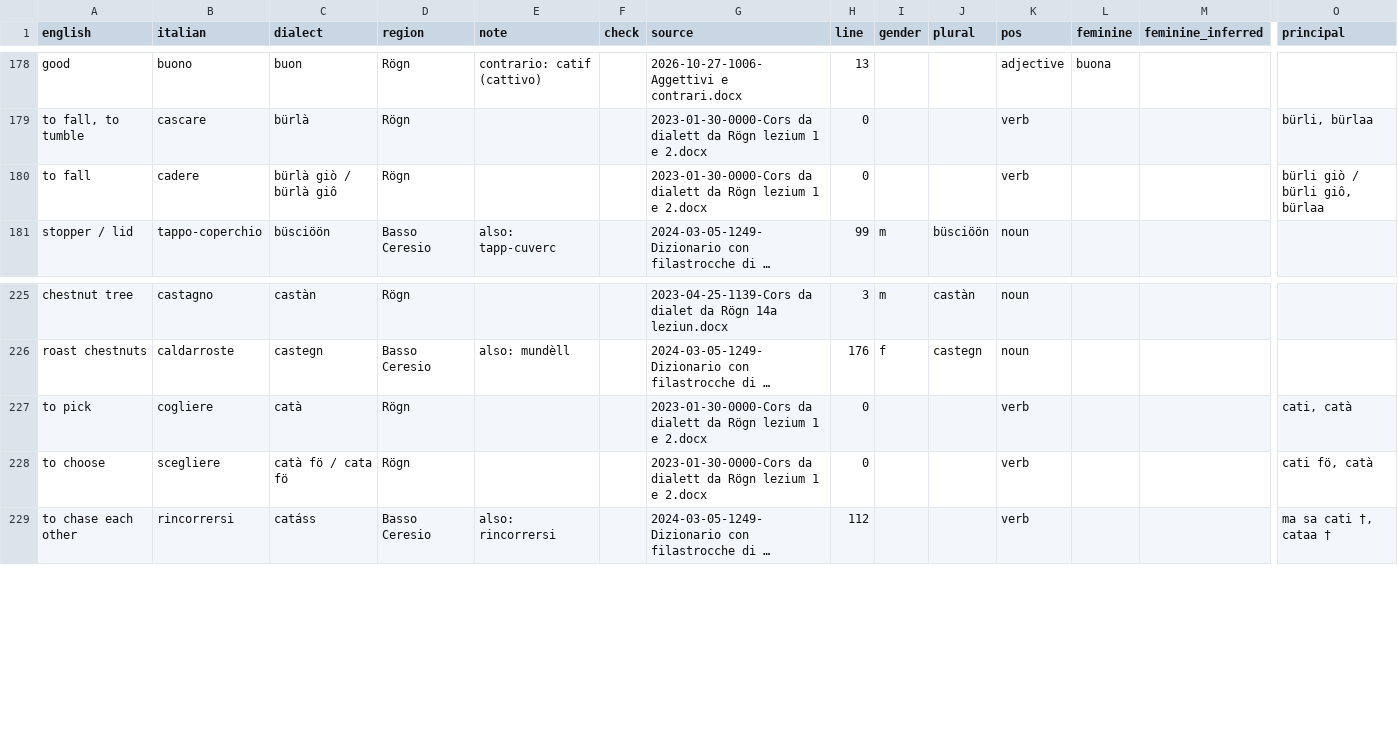
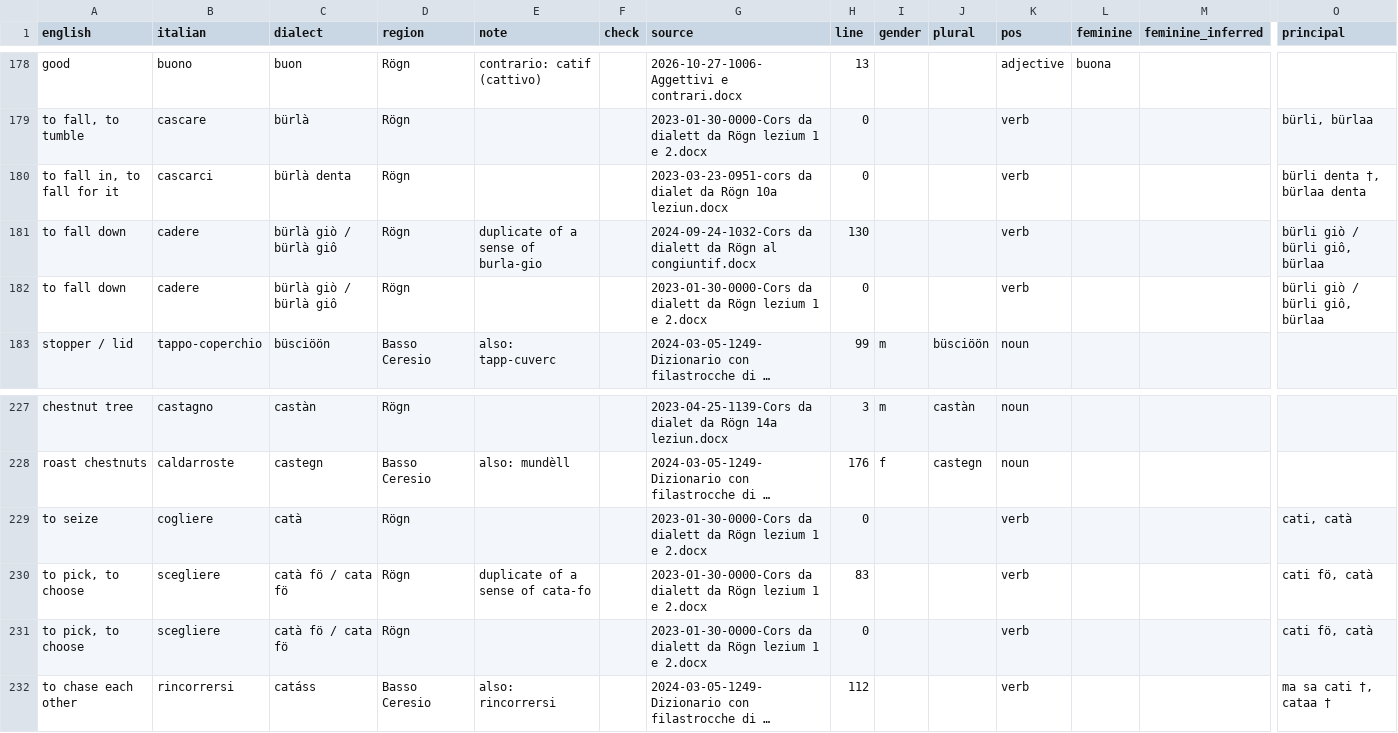
Before and after one commit to michaelmaguire/languages-dialett, a CSV file: pipeline/data/dictionary.csv, drawn as a sheet; only a part is shown, gaps mark what is left out; long unchanged cells end in …; addresses are those after the commit; rows hold the shown columns only; the diff names each change by its address in the sheet, - before the commit and + after, or states it on an @@ line.

Commit message:
Update from lesson yesterday and notes with group in WhatsApp today -- corrections

```diff
--- a/pipeline/data/dictionary.csv
+++ b/pipeline/data/dictionary.csv
+row 180: to fall in, to fall for it | cascarci | bürlà denta | Rögn |  |  | 2023-03-23-0951-cors da dialet da Rögn 10a leziun.docx | 0 |  |  | verb |  |  | bürli denta †, bürlaa denta
+row 181: to fall down | cadere | bürlà giò / bürlà giô | Rögn | duplicate of a sense of burla-gio |  | 2024-09-24-1032-Cors da dialett da Rögn al congiuntif.docx | 130 |  |  | verb |  |  | bürli giò / bürli giô, bürlaa
-A182 (english): to fall
+A182 (english): to fall down
-A229 (english): to pick
+A229 (english): to seize
+row 230: to pick, to choose | scegliere | catà fö / cata fö | Rögn | duplicate of a sense of cata-fo |  | 2023-01-30-0000-Cors da dialett da Rögn lezium 1 e 2.docx | 83 |  |  | verb |  |  | cati fö, catà
-A231 (english): to choose
+A231 (english): to pick, to choose
```
Also changed, not shown: cldf/entries.csv, cldf/senses.csv, 39 other files.
